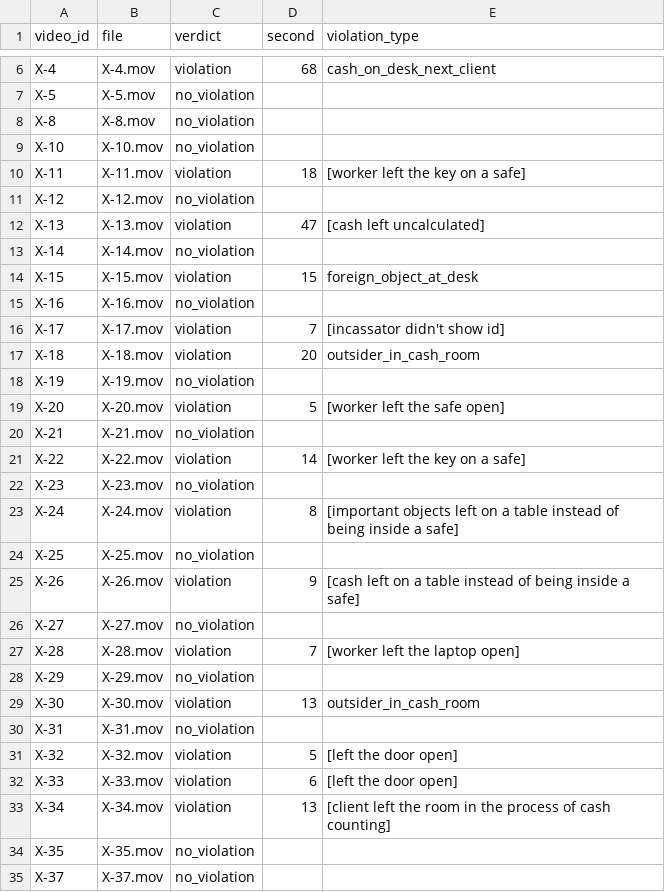
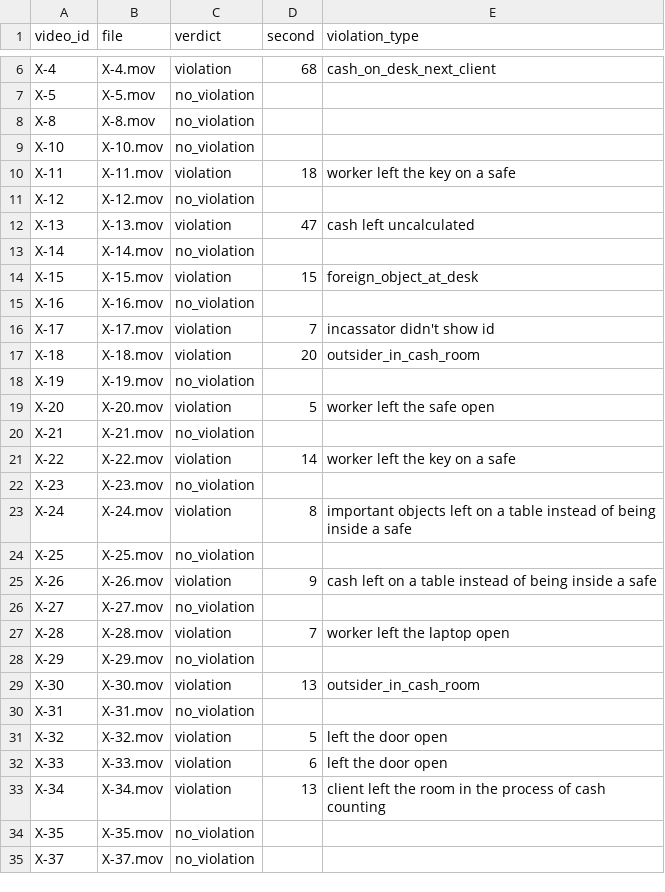
Before and after one commit to M1kado0/forte-datathon, a CSV file: data/labels.csv, drawn as a sheet; only a part is shown, gaps mark what is left out; the diff covers the shown part only.

Commit message:
refactor(#0): free-text violation types in plain words, without brackets

```diff
--- a/data/labels.csv
+++ b/data/labels.csv
@@ -9,5 +9,5 @@ X-8,Х-8.mov,no_violation,,
 X-10,Х-10.mov,no_violation,,
-X-11,Х-11.mov,violation,18,[worker left the key on a safe]
+X-11,Х-11.mov,violation,18,worker left the key on a safe
 X-12,Х-12.mov,no_violation,,
-X-13,Х-13.mov,violation,47,[cash left uncalculated]
+X-13,Х-13.mov,violation,47,cash left uncalculated
 X-14,Х-14.mov,no_violation,,
@@ -15,14 +15,14 @@ X-15,Х-15.mov,violation,15,foreign_object_at_desk
 X-16,Х-16.mov,no_violation,,
-X-17,Х-17.mov,violation,7,[incassator didn't show id]
+X-17,Х-17.mov,violation,7,incassator didn't show id
 X-18,Х-18.mov,violation,20,outsider_in_cash_room
 X-19,Х-19.mov,no_violation,,
-X-20,Х-20.mov,violation,5,[worker left the safe open]
+X-20,Х-20.mov,violation,5,worker left the safe open
 X-21,Х-21.mov,no_violation,,
-X-22,Х-22.mov,violation,14,[worker left the key on a safe]
+X-22,Х-22.mov,violation,14,worker left the key on a safe
 X-23,Х-23.mov,no_violation,,
-X-24,Х-24.mov,violation,8,[important objects left on a table instead of being inside a safe]
+X-24,Х-24.mov,violation,8,important objects left on a table instead of being inside a safe
 X-25,Х-25.mov,no_violation,,
-X-26,Х-26.mov,violation,9,[cash left on a table instead of being inside a safe]
+X-26,Х-26.mov,violation,9,cash left on a table instead of being inside a safe
 X-27,Х-27.mov,no_violation,,
-X-28,Х-28.mov,violation,7,[worker left the laptop open]
+X-28,Х-28.mov,violation,7,worker left the laptop open
 X-29,Х-29.mov,no_violation,,
@@ -30,5 +30,5 @@ X-30,Х-30.mov,violation,13,outsider_in_cash_room
 X-31,Х-31.mov,no_violation,,
-X-32,Х-32.mov,violation,5,[left the door open]
-X-33,Х-33.mov,violation,6,[left the door open]
-X-34,Х-34.mov,violation,13,[client left the room in the process of cash counting]
+X-32,Х-32.mov,violation,5,left the door open
+X-33,Х-33.mov,violation,6,left the door open
+X-34,Х-34.mov,violation,13,client left the room in the process of cash counting
 X-35,Х-35.mov,no_violation,,
```
Also changed, not shown: 2 edited cells elsewhere in this file, 2 other files.
